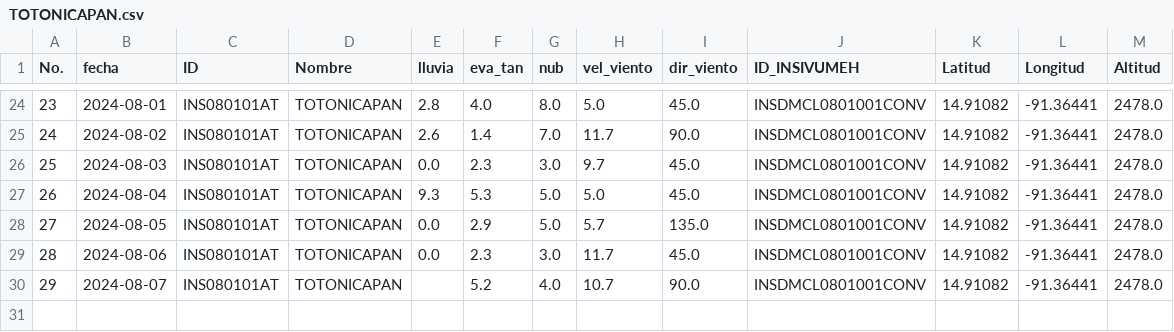
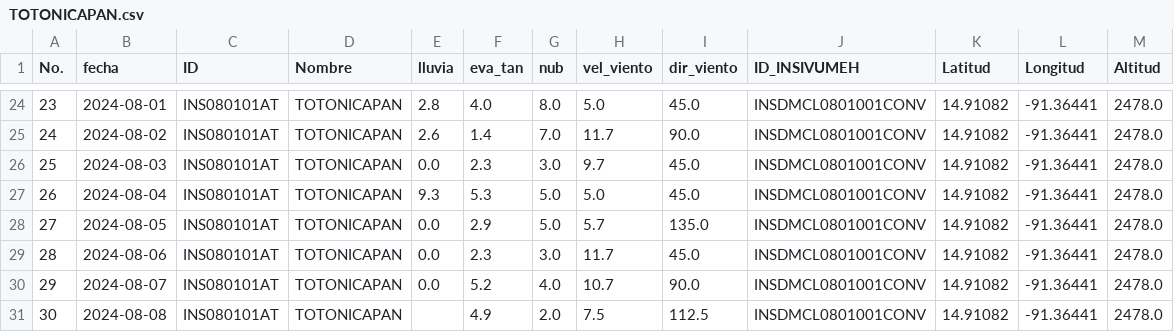
Before and after one commit to Climatologia-INSIVUMEH/monthly_data_by_station_csv, a CSV file: outputcsv/TOTONICAPAN.csv, drawn as a sheet; only a part is shown, gaps mark what is left out.

```diff
--- a/outputcsv/TOTONICAPAN.csv
+++ b/outputcsv/TOTONICAPAN.csv
@@ -29,2 +29,3 @@ No.,fecha,ID,Nombre,lluvia,eva_tan,nub,vel_viento,dir_viento,ID_INSIVUMEH,Latitu
 28,2024-08-06,INS080101AT,TOTONICAPAN,0.0,2.3,3.0,11.7,45.0,INSDMCL0801001CONV,14.91082,-91.36441,2478.0
-29,2024-08-07,INS080101AT,TOTONICAPAN,,5.2,4.0,10.7,90.0,INSDMCL0801001CONV,14.91082,-91.36441,2478.0
+29,2024-08-07,INS080101AT,TOTONICAPAN,0.0,5.2,4.0,10.7,90.0,INSDMCL0801001CONV,14.91082,-91.36441,2478.0
+30,2024-08-08,INS080101AT,TOTONICAPAN,,4.9,2.0,7.5,112.5,INSDMCL0801001CONV,14.91082,-91.36441,2478.0
```
Also changed, not shown: outputcsv/CAMOTAN.csv, outputcsv/MORALES MET.csv, 56 other files.
